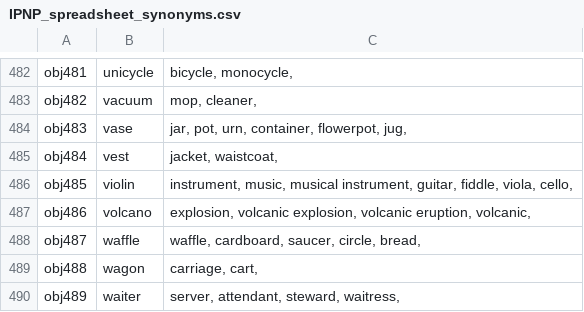
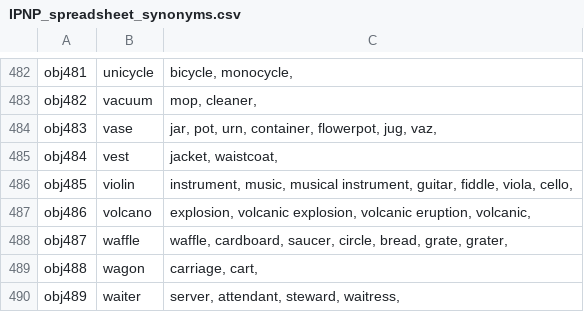
Before and after one commit to jackdolgin/Adaptive_Control, a CSV file: IPNP_spreadsheet_synonyms.csv, drawn as a sheet; only a part is shown, gaps mark what is left out; the diff covers the shown part only.

```diff
--- a/IPNP_spreadsheet_synonyms.csv
+++ b/IPNP_spreadsheet_synonyms.csv
@@ -483,3 +483,3 @@ obj481,unicycle,"bicycle, monocycle,"
 obj482,vacuum,"mop, cleaner,"
-obj483,vase,"jar, pot, urn, container, flowerpot, jug,"
+obj483,vase,"jar, pot, urn, container, flowerpot, jug, vaz,"
 obj484,vest,"jacket, waistcoat,"
@@ -487,3 +487,3 @@ obj485,violin,"instrument, music, musical instrument, guitar, fiddle, viola, cel
 obj486,volcano,"explosion, volcanic explosion, volcanic eruption, volcanic,"
-obj487,waffle,"waffle, cardboard, saucer, circle, bread,"
+obj487,waffle,"waffle, cardboard, saucer, circle, bread, grate, grater,"
 obj488,wagon,"carriage, cart,"
```
Also changed, not shown: 55 edited cells elsewhere in this file, 4 other files.
